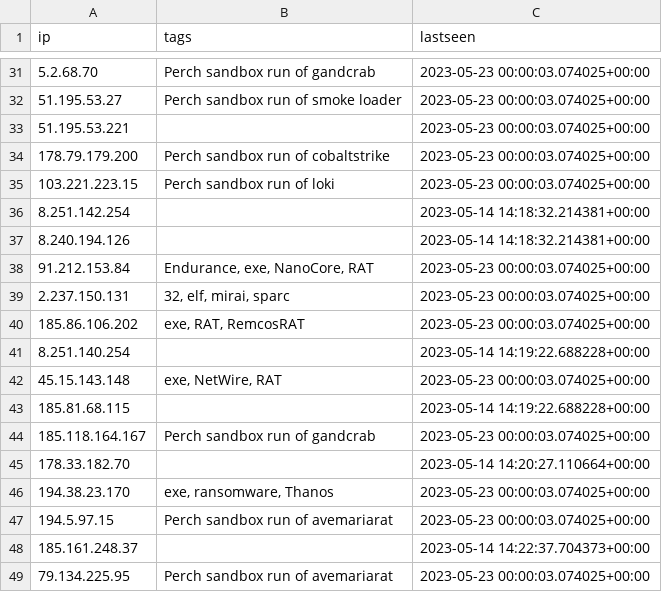
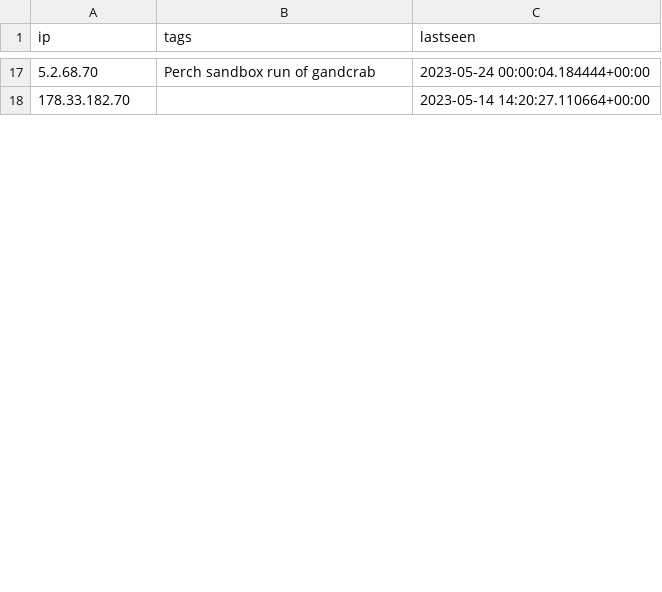
Before and after one commit to ConnectWise-Software/ConnectWise-CRU, a CSV file: ips.csv, drawn as a sheet; only a part is shown, gaps mark what is left out; the diff covers the shown part only.

```diff
--- a/ips.csv
+++ b/ips.csv
@@ -31,19 +17,2 @@
-"5.2.68.70","Perch sandbox run of gandcrab","2023-05-23 00:00:03.074025+00:00"
-"51.195.53.27","Perch sandbox run of smoke loader","2023-05-23 00:00:03.074025+00:00"
-"51.195.53.221","","2023-05-23 00:00:03.074025+00:00"
-"178.79.179.200","Perch sandbox run of cobaltstrike","2023-05-23 00:00:03.074025+00:00"
-"103.221.223.15","Perch sandbox run of loki","2023-05-23 00:00:03.074025+00:00"
-"8.251.142.254","","2023-05-14 14:18:32.214381+00:00"
-"8.240.194.126","","2023-05-14 14:18:32.214381+00:00"
-"91.212.153.84","Endurance, exe, NanoCore, RAT","2023-05-23 00:00:03.074025+00:00"
-"2.237.150.131","32, elf, mirai, sparc","2023-05-23 00:00:03.074025+00:00"
-"185.86.106.202","exe, RAT, RemcosRAT","2023-05-23 00:00:03.074025+00:00"
-"8.251.140.254","","2023-05-14 14:19:22.688228+00:00"
-"45.15.143.148","exe, NetWire, RAT","2023-05-23 00:00:03.074025+00:00"
-"185.81.68.115","","2023-05-14 14:19:22.688228+00:00"
-"185.118.164.167","Perch sandbox run of gandcrab","2023-05-23 00:00:03.074025+00:00"
+"5.2.68.70","Perch sandbox run of gandcrab","2023-05-24 00:00:04.184444+00:00"
 "178.33.182.70","","2023-05-14 14:20:27.110664+00:00"
-"194.38.23.170","exe, ransomware, Thanos","2023-05-23 00:00:03.074025+00:00"
-"194.5.97.15","Perch sandbox run of avemariarat","2023-05-23 00:00:03.074025+00:00"
-"185.161.248.37","","2023-05-14 14:22:37.704373+00:00"
-"79.134.225.95","Perch sandbox run of avemariarat","2023-05-23 00:00:03.074025+00:00"
```
Also changed, not shown: 20 added rows, 24 removed rows, 6 moved rows and 2 edited cells elsewhere in this file, 1 other file.
